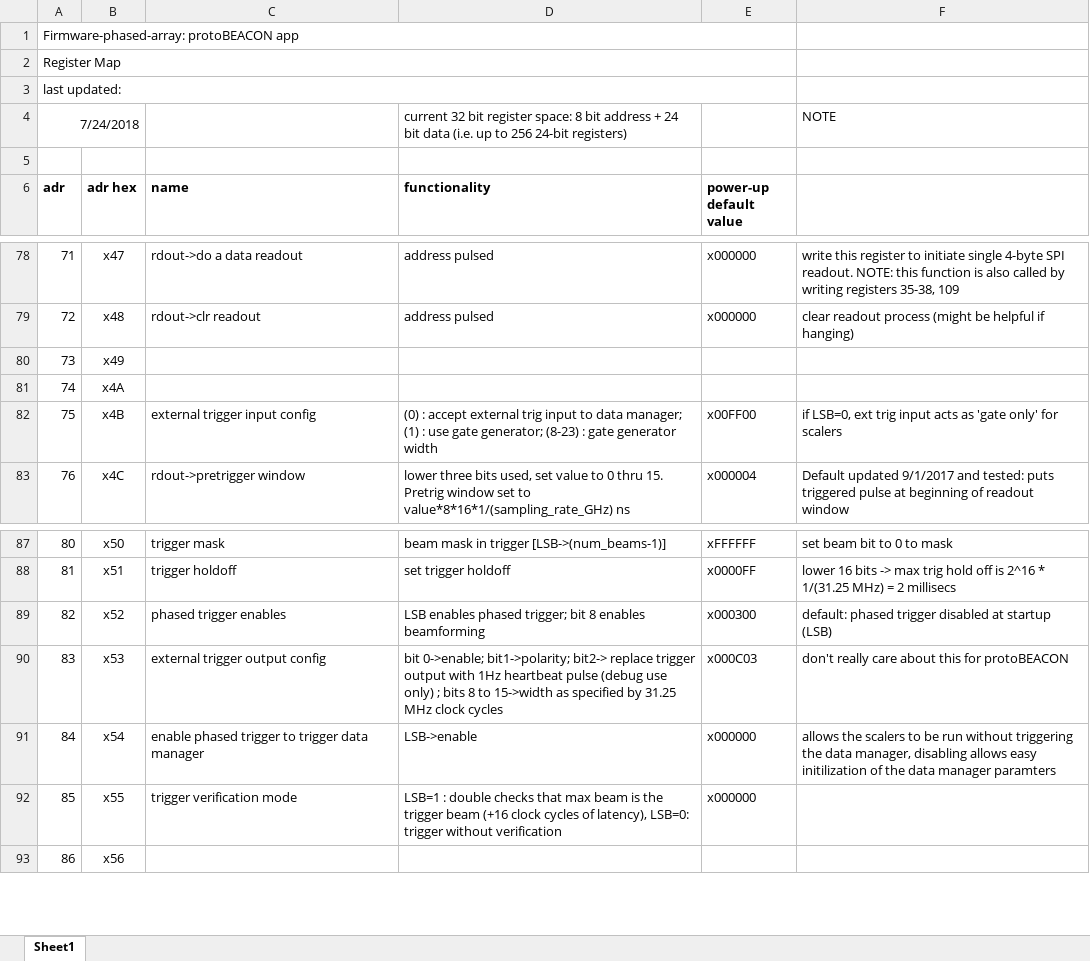
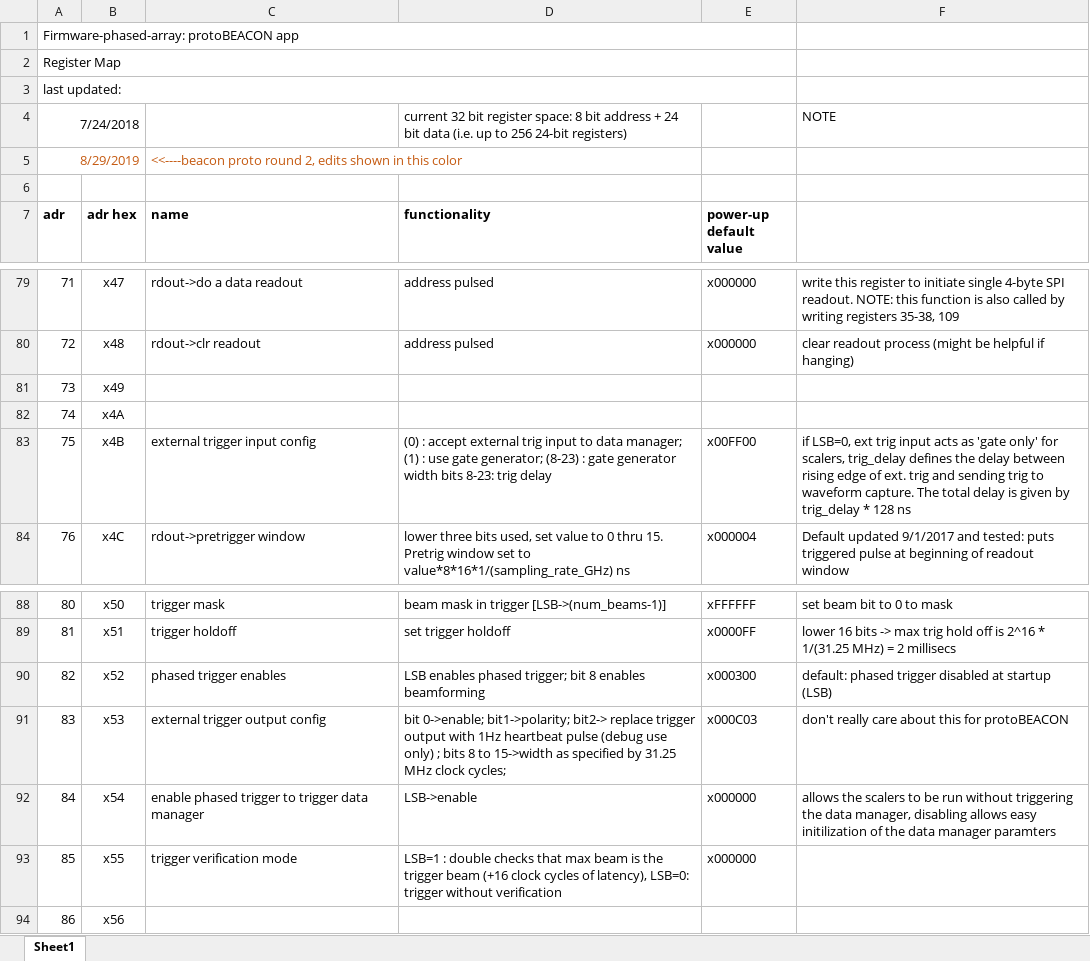
Before and after one commit to ejobe/firmware_phased_protoBEACON, an Excel workbook: doc/firmware-register-map.xlsx, sheet Sheet1, drawn as a sheet; only a part is shown, gaps mark what is left out; values as stored, in another font and other column widths than the file's, no borders; addresses are those after the commit; the diff names each change by its address in the sheet, - before the commit and + after, or states it on an @@ line.

Commit message:
fix ext. trig input / add trig delay function

```diff
--- a/doc/firmware-register-map.xlsx (sheet Sheet1)
+++ b/doc/firmware-register-map.xlsx (sheet Sheet1)
+row 5: 8/29/2019 |  | <<----beacon proto round 2, edits shown in this color
-D83 (functionality): …generator width
+D83 (functionality): …generator width bits 8-23: trig delay
-F83: …only' for scalers
+F83: …only' for scalers, trig_delay defines the delay between rising edge of ext. trig and sending trig to waveform capture. The total delay is given by trig_delay * 128 ns
-D91 (functionality): …MHz clock cycles
+D91 (functionality): …MHz clock cycles;
```
Also changed, not shown: formulas that keep their value, 9 other files.
